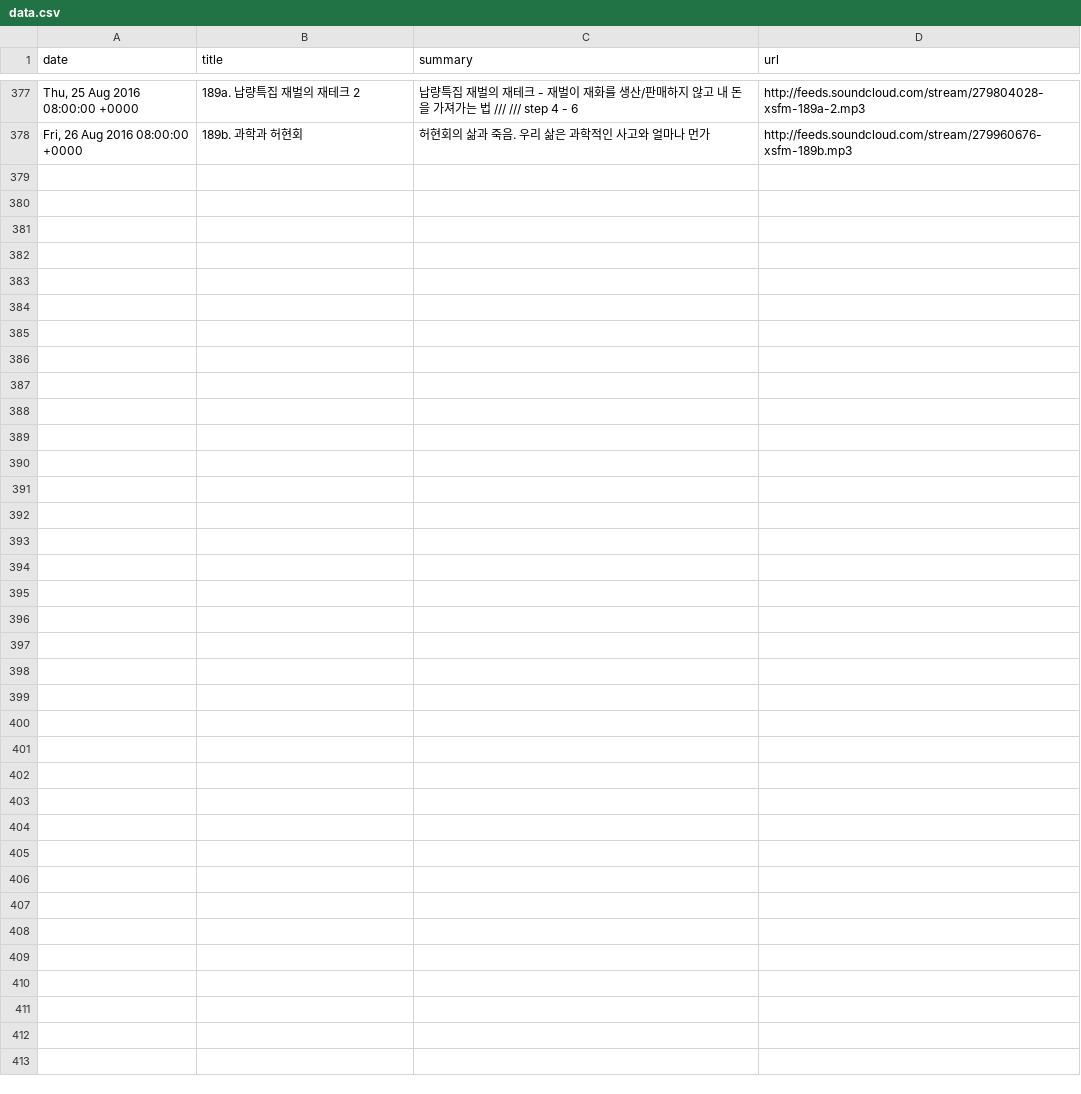
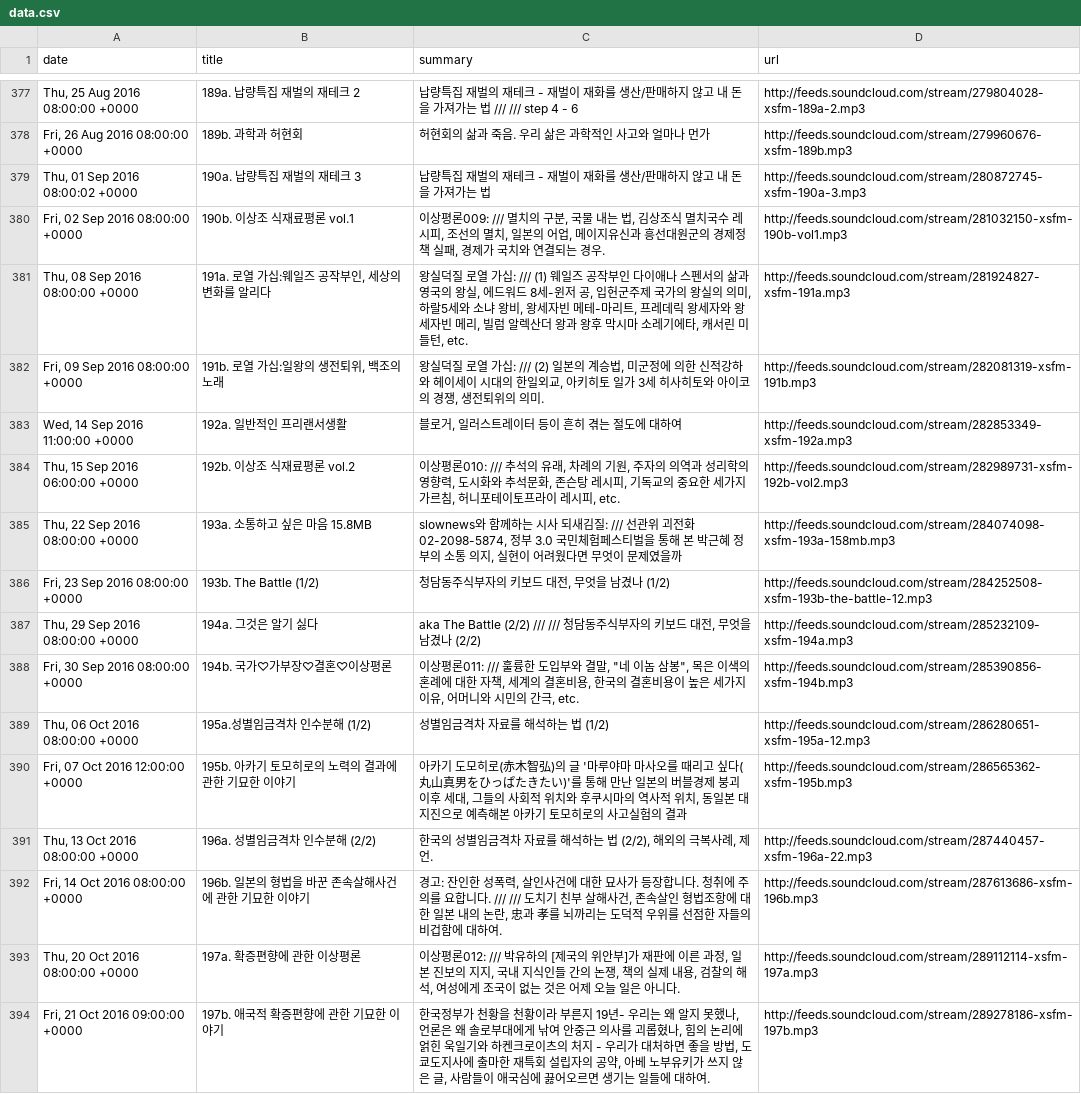
Before and after one commit to ilovexsfm/ilovexsfm.github.io, a CSV file: data.csv, drawn as a sheet; only a part is shown, gaps mark what is left out; the diff names each change by its address in the sheet, - before the commit and + after, or states it on an @@ line.

```diff
--- a/data.csv
+++ b/data.csv
+row 379: Thu, 01 Sep 2016 08:00:02 +0000 | 190a. 납량특집 재벌의 재테크 3 | 납량특집 재벌의 재테크 - 재벌이 재화를 생산/판매하지 않고 내 돈을 가져가는 법 | http://feeds.soundcloud.com/stream/280872745-xsfm-190a-3.mp3
+row 380: Fri, 02 Sep 2016 08:00:00 +0000 | 190b. 이상조 식재료평론 vol.1 | 이상평론009: /// 멸치의 구분, 국물 내는 법, 김상조식 멸치국수 레시피, 조선의 멸치, 일본의 어업, 메이지유신과 흥선대원군의 경제정책 실패, 경제가 국치와 연결되는 경우. | http://feeds.soundcloud.com/stream/281032150-xsfm-190b-vol1.mp3
+row 381: Thu, 08 Sep 2016 08:00:00 +0000 | 191a. 로열 가십:웨일즈 공작부인, 세상의 변화를 알리다 | 왕실덕질 로열 가십: /// (1) 웨일즈 공작부인 다이애나 스펜서의 삶과 영국의 왕실, 에드워드 8세-윈저 공, 입헌군주제 국가의 왕실의 의미, 하랄5세와 소냐 왕비, 왕세자빈 메테-마리트, 프레데릭 왕세자와 왕세자빈 메리, 빌럼 알렉산더 왕과 왕후 막시마 소레기에타, 캐서린 미들턴, etc. | http://feeds.soundcloud.com/stream/281924827-xsfm-191a.mp3
+row 382: Fri, 09 Sep 2016 08:00:00 +0000 | 191b. 로열 가십:일왕의 생전퇴위, 백조의 노래 | 왕실덕질 로열 가십: /// (2) 일본의 계승법, 미군정에 의한 신적강하와 헤이세이 시대의 한일외교, 아키히토 일가 3세 히사히토와 아이코의 경쟁, 생전퇴위의 의미. | http://feeds.soundcloud.com/stream/282081319-xsfm-191b.mp3
+row 383: Wed, 14 Sep 2016 11:00:00 +0000 | 192a. 일반적인 프리랜서생활 | 블로거, 일러스트레이터 등이 흔히 겪는 절도에 대하여 | http://feeds.soundcloud.com/stream/282853349-xsfm-192a.mp3
+row 384: Thu, 15 Sep 2016 06:00:00 +0000 | 192b. 이상조 식재료평론 vol.2 | 이상평론010: /// 추석의 유래, 차례의 기원, 주자의 의역과 성리학의 영향력, 도시화와 추석문화, 존슨탕 레시피, 기독교의 중요한 세가지 가르침, 허니포테이토프라이 레시피, etc. | http://feeds.soundcloud.com/stream/282989731-xsfm-192b-vol2.mp3
+row 385: Thu, 22 Sep 2016 08:00:00 +0000 | 193a. 소통하고 싶은 마음 15.8MB | slownews와 함께하는 시사 되새김질: /// 선관위 괴전화 02-2098-5874, 정부 3.0 국민체험페스티벌을 통해 본 박근혜 정부의 소통 의지, 실현이 어려웠다면 무엇이 문제였을까 | http://feeds.soundcloud.com/stream/284074098-xsfm-193a-158mb.mp3
+row 386: Fri, 23 Sep 2016 08:00:00 +0000 | 193b. The Battle (1/2) | 청담동주식부자의 키보드 대전, 무엇을 남겼나 (1/2) | http://feeds.soundcloud.com/stream/284252508-xsfm-193b-the-battle-12.mp3
+row 387: Thu, 29 Sep 2016 08:00:00 +0000 | 194a. 그것은 알기 싫다 | aka The Battle (2/2) /// /// 청담동주식부자의 키보드 대전, 무엇을 남겼나 (2/2) | http://feeds.soundcloud.com/stream/285232109-xsfm-194a.mp3
+row 388: Fri, 30 Sep 2016 08:00:00 +0000 | 194b. 국가♡가부장♡결혼♡이상평론 | 이상평론011: /// 훌륭한 도입부와 결말, "네 이놈 삼봉", 목은 이색의 혼례에 대한 자책, 세계의 결혼비용, 한국의 결혼비용이 높은 세가지 이유, 어머니와 시민의 간극, etc. | http://feeds.soundcloud.com/stream/285390856-xsfm-194b.mp3
+row 389: Thu, 06 Oct 2016 08:00:00 +0000 | 195a.성별임금격차 인수분해 (1/2) | 성별임금격차 자료를 해석하는 법 (1/2) | http://feeds.soundcloud.com/stream/286280651-xsfm-195a-12.mp3
+row 390: Fri, 07 Oct 2016 12:00:00 +0000 | 195b. 아카기 토모히로의 노력의 결과에 관한 기묘한 이야기 | 아카기 도모히로(赤木智弘)의 글 '마루야마 마사오를 때리고 싶다(丸山真男をひっぱたきたい)'를 통해 만난 일본의 버블경제 붕괴 이후 세대, 그들의 사회적 위치와 후쿠시마의 역사적 위치, 동일본 대지진으로 예측해본 아카기 토모히로의 사고실험의 결과 | http://feeds.soundcloud.com/stream/286565362-xsfm-195b.mp3
+row 391: Thu, 13 Oct 2016 08:00:00 +0000 | 196a. 성별임금격차 인수분해 (2/2) | 한국의 성별임금격차 자료를 해석하는 법 (2/2), 해외의 극복사례, 제언. | http://feeds.soundcloud.com/stream/287440457-xsfm-196a-22.mp3
+row 392: Fri, 14 Oct 2016 08:00:00 +0000 | 196b. 일본의 형법을 바꾼 존속살해사건에 관한 기묘한 이야기 | 경고: 잔인한 성폭력, 살인사건에 대한 묘사가 등장합니다. 청취에 주의를 요합니다. /// /// 도치기 친부 살해사건, 존속살인 형법조항에 대한 일본 내의 논란, 忠과 孝를 뇌까리는 도덕적 우위를 선점한 자들의 비겁함에 대하여. | http://feeds.soundcloud.com/stream/287613686-xsfm-196b.mp3
+row 393: Thu, 20 Oct 2016 08:00:00 +0000 | 197a. 확증편향에 관한 이상평론 | 이상평론012: /// 박유하의 [제국의 위안부]가 재판에 이른 과정, 일본 진보의 지지, 국내 지식인들 간의 논쟁, 책의 실제 내용, 검찰의 해석, 여성에게 조국이 없는 것은 어제 오늘 일은 아니다. | http://feeds.soundcloud.com/stream/289112114-xsfm-197a.mp3
+row 394: Fri, 21 Oct 2016 09:00:00 +0000 | 197b. 애국적 확증편향에 관한 기묘한 이야기 | 한국정부가 천황을 천황이라 부른지 19년- 우리는 왜 알지 못했나, 언론은 왜 솔로부대에게 낚여 안중근 의사를 괴롭혔나, 힘의 논리에 얽힌 욱일기와 하켄크로이츠의 처지 - 우리가 대처하면 좋을 방법, 도쿄도지사에 출마한 재특회 설립자의 공약, 아베 노부유키가 쓰지 않은 글, 사람들이 애국심에 끓어오르면 생기는 일들에 대하여. | http://feeds.soundcloud.com/stream/289278186-xsfm-197b.mp3
```
Also changed, not shown: 2 other files.
